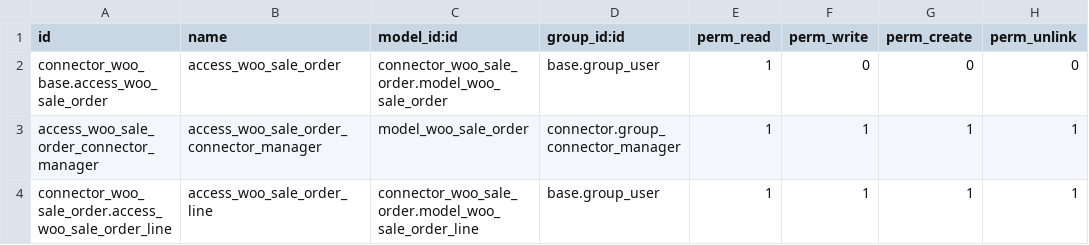
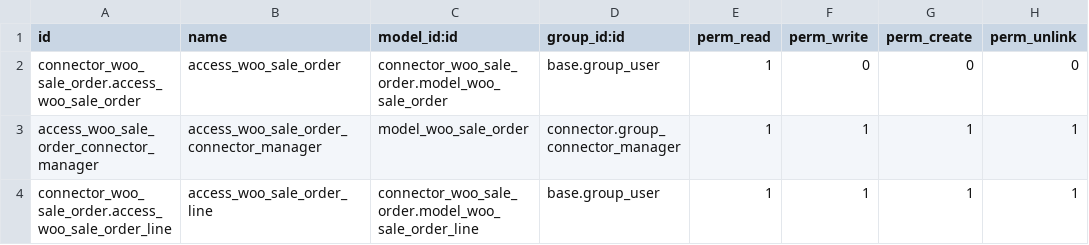
Before and after one commit to BizzAppDev-Systems/connector-woocommerce, a CSV file: connector_woo_sale_order/security/ir.model.access.csv, drawn as a sheet.

Commit message:
[T6486]connector_woo_sale_order:Improved sale order date 26-AUG-2023.

```diff
--- a/connector_woo_sale_order/security/ir.model.access.csv
+++ b/connector_woo_sale_order/security/ir.model.access.csv
@@ -1,3 +1,3 @@
 id,name,model_id:id,group_id:id,perm_read,perm_write,perm_create,perm_unlink
-connector_woo_base.access_woo_sale_order,access_woo_sale_order,connector_woo_sale_order.model_woo_sale_order,base.group_user,1,0,0,0
+connector_woo_sale_order.access_woo_sale_order,access_woo_sale_order,connector_woo_sale_order.model_woo_sale_order,base.group_user,1,0,0,0
 access_woo_sale_order_connector_manager,access_woo_sale_order_connector_manager,model_woo_sale_order,connector.group_connector_manager,1,1,1,1
```
Also changed, not shown: 6 other files.
